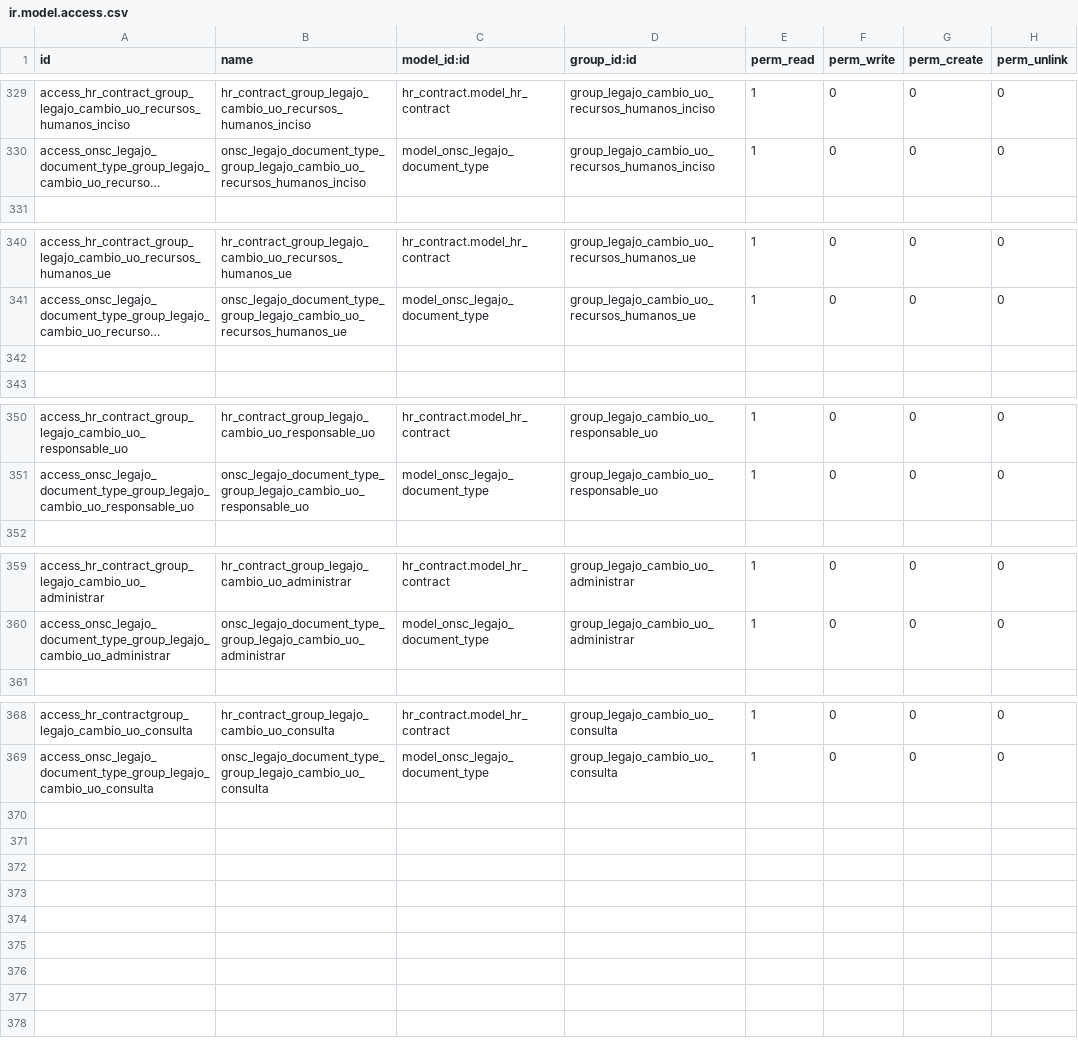
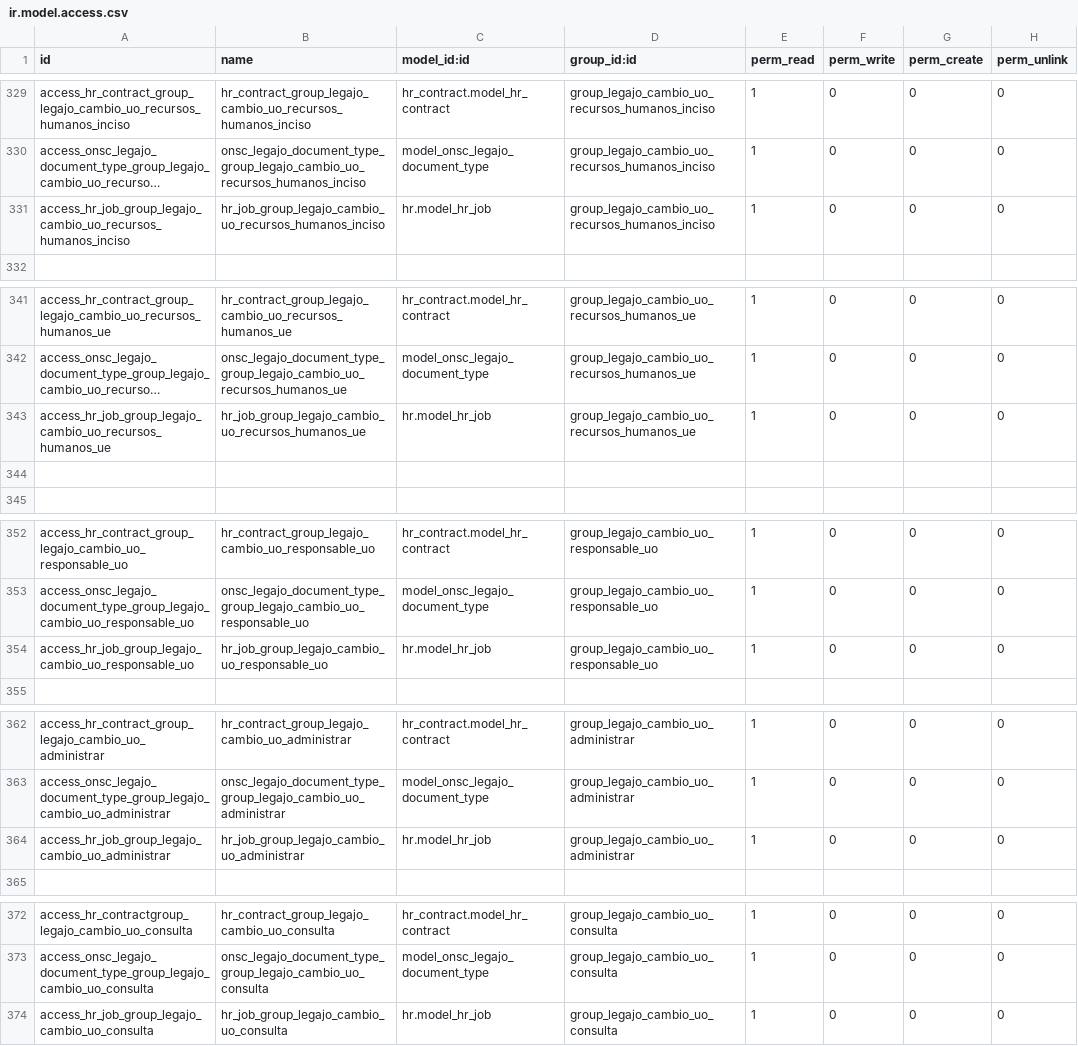
Before and after one commit to AtelUruguay/ONSC, a CSV file: onsc_legajo/security/ir.model.access.csv, drawn as a sheet; only a part is shown, gaps mark what is left out; long unchanged cells end in …; the diff names each change by its address in the sheet, - before the commit and + after, or states it on an @@ line.

Commit message:
[REF][LEGAJO] COMPONENTE ABSTRACTO DE SEGURIDAD y Cambio de UO

```diff
--- a/onsc_legajo/security/ir.model.access.csv
+++ b/onsc_legajo/security/ir.model.access.csv
+row 331: access_hr_job_group_legajo_cambio_uo_recursos_humanos_inciso | hr_job_group_legajo_cambio_uo_recursos_humanos_inciso | hr.model_hr_job | group_legajo_cambio_uo_recursos_humanos_inciso | 1 | 0 | 0 | 0
+row 343: access_hr_job_group_legajo_cambio_uo_recursos_humanos_ue | hr_job_group_legajo_cambio_uo_recursos_humanos_ue | hr.model_hr_job | group_legajo_cambio_uo_recursos_humanos_ue | 1 | 0 | 0 | 0
+row 354: access_hr_job_group_legajo_cambio_uo_responsable_uo | hr_job_group_legajo_cambio_uo_responsable_uo | hr.model_hr_job | group_legajo_cambio_uo_responsable_uo | 1 | 0 | 0 | 0
+row 364: access_hr_job_group_legajo_cambio_uo_administrar | hr_job_group_legajo_cambio_uo_administrar | hr.model_hr_job | group_legajo_cambio_uo_administrar | 1 | 0 | 0 | 0
+row 374: access_hr_job_group_legajo_cambio_uo_consulta | hr_job_group_legajo_cambio_uo_consulta | hr.model_hr_job | group_legajo_cambio_uo_consulta | 1 | 0 | 0 | 0
```
Also changed, not shown: 8 other files.
